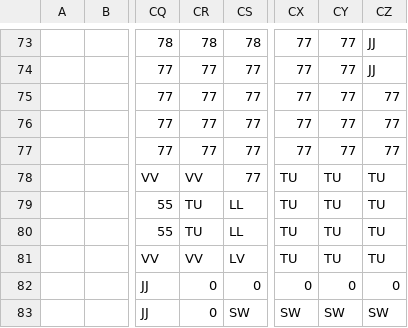
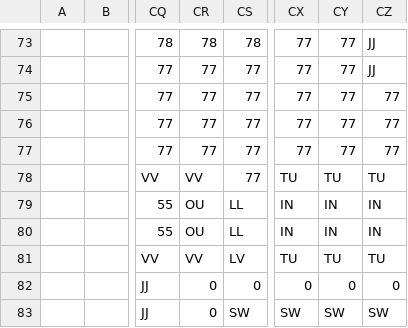
Before and after one commit to dctucker/nimarble, a TSV file: levels/3mask.tsv, drawn as a sheet; only a part is shown, gaps mark what is left out; the diff names each change by its address in the sheet, - before the commit and + after, or states it on an @@ line.

```diff
--- a/levels/3mask.tsv
+++ b/levels/3mask.tsv
-CR79:CR80: TU
+CR79:CR80: OU
-CX79:CX80: TU
+CX79:CX80: IN
-CY79:CY80: TU
+CY79:CY80: IN
-CZ79:CZ80: TU
+CZ79:CZ80: IN
```
Also changed, not shown: levels/2mask.tsv, 2 other files.
